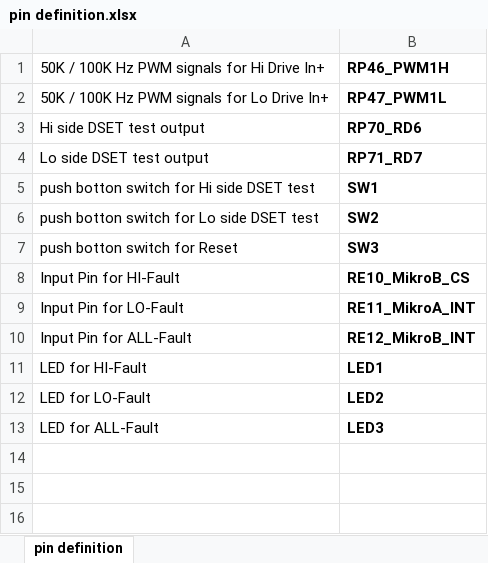
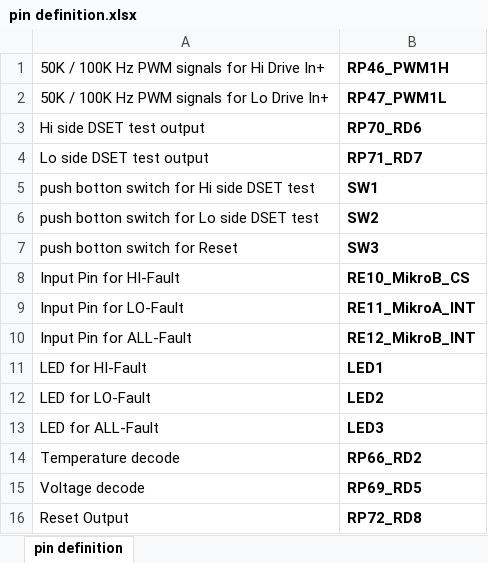
Before and after one commit to MicrochipTommyChen/AgileSwitch-dsPIC33CK, an Excel workbook: Documents/pin definition.xlsx, sheet pin definition, drawn as a sheet; values as stored, in another font and other column widths than the file's, no borders; charts and pictures not drawn; the diff names each change by its address in the sheet, - before the commit and + after, or states it on an @@ line.

```diff
--- a/Documents/pin definition.xlsx (sheet pin definition)
+++ b/Documents/pin definition.xlsx (sheet pin definition)
+row 14: Temperature decode | RP66_RD2
+row 15: Voltage decode | RP69_RD5
+row 16: Reset Output | RP72_RD8
```
Also changed, not shown: 14 other files.
